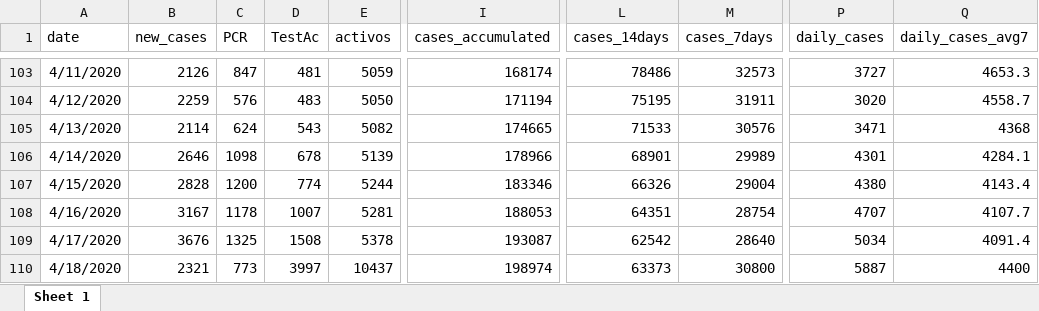
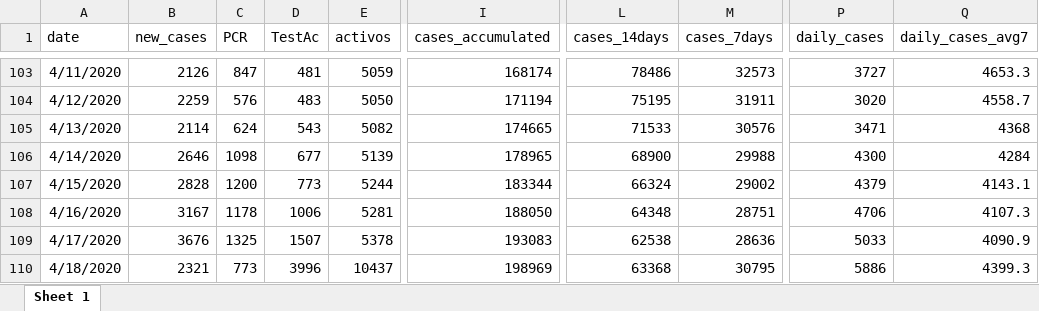
Before and after one commit to montera34/escovid19data, an Excel workbook: data/output/covid19-spain_consolidated.xlsx, sheet Sheet 1, drawn as a sheet; only a part is shown, gaps mark what is left out; values as stored, in another font and other column widths than the file's, no borders; the diff covers the shown part only; the diff names each change by its address in the sheet, - before the commit and + after, or states it on an @@ line.

```diff
--- a/data/output/covid19-spain_consolidated.xlsx (sheet Sheet 1)
+++ b/data/output/covid19-spain_consolidated.xlsx (sheet Sheet 1)
-D106 (TestAc): 678
+D106 (TestAc): 677
-I106 (cases_accumulated): 178966
+I106 (cases_accumulated): 178965
-L106 (cases_14days): 68901
+L106 (cases_14days): 68900
-M106 (cases_7days): 29989
+M106 (cases_7days): 29988
-P106 (daily_cases): 4301
+P106 (daily_cases): 4300
-Q106 (daily_cases_avg7): 4284.1
+Q106 (daily_cases_avg7): 4284
-D107 (TestAc): 774
+D107 (TestAc): 773
-I107 (cases_accumulated): 183346
+I107 (cases_accumulated): 183344
-L107 (cases_14days): 66326
+L107 (cases_14days): 66324
-M107 (cases_7days): 29004
+M107 (cases_7days): 29002
-P107 (daily_cases): 4380
+P107 (daily_cases): 4379
-Q107 (daily_cases_avg7): 4143.4
+Q107 (daily_cases_avg7): 4143.1
-D108 (TestAc): 1007
+D108 (TestAc): 1006
-I108 (cases_accumulated): 188053
+I108 (cases_accumulated): 188050
-L108 (cases_14days): 64351
+L108 (cases_14days): 64348
-M108 (cases_7days): 28754
+M108 (cases_7days): 28751
-P108 (daily_cases): 4707
+P108 (daily_cases): 4706
-Q108 (daily_cases_avg7): 4107.7
+Q108 (daily_cases_avg7): 4107.3
-D109 (TestAc): 1508
+D109 (TestAc): 1507
-I109 (cases_accumulated): 193087
+I109 (cases_accumulated): 193083
-L109 (cases_14days): 62542
+L109 (cases_14days): 62538
-M109 (cases_7days): 28640
+M109 (cases_7days): 28636
-P109 (daily_cases): 5034
+P109 (daily_cases): 5033
-Q109 (daily_cases_avg7): 4091.4
+Q109 (daily_cases_avg7): 4090.9
-D110 (TestAc): 3997
+D110 (TestAc): 3996
-I110 (cases_accumulated): 198974
+I110 (cases_accumulated): 198969
-L110 (cases_14days): 63373
+L110 (cases_14days): 63368
-M110 (cases_7days): 30800
+M110 (cases_7days): 30795
-P110 (daily_cases): 5887
+P110 (daily_cases): 5886
-Q110 (daily_cases_avg7): 4400
+Q110 (daily_cases_avg7): 4399.3
```
Also changed, not shown: 1 added row and 838 edited cells elsewhere in this sheet, data/output/covid19-ccaa-spain_consolidated.xlsx, 7 other files.
